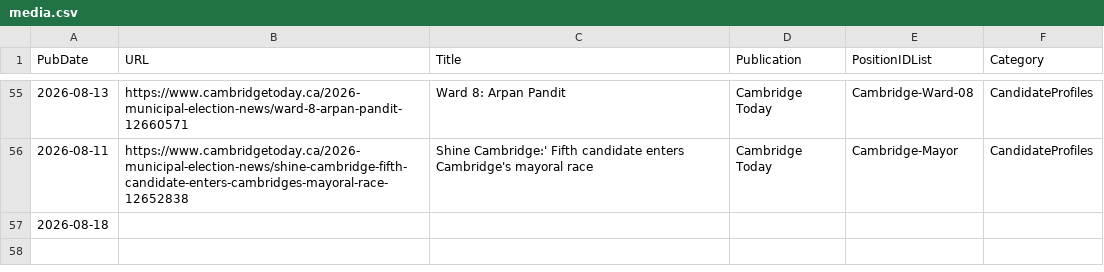
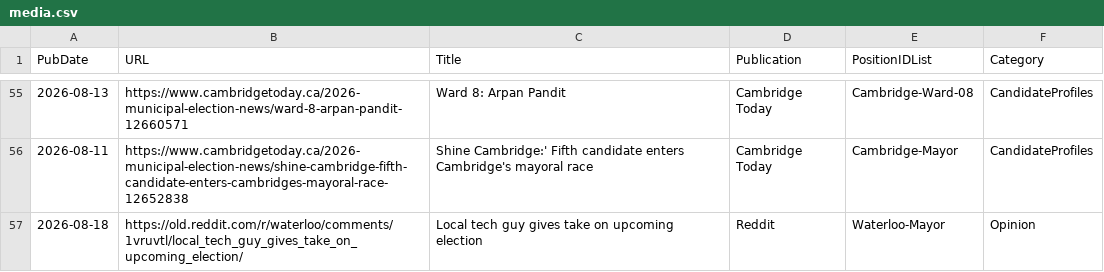
Before and after one commit to CivicTechWR/WRVotesPlaceholder, a CSV file: docs/_data/sync/media.csv, drawn as a sheet; only a part is shown, gaps mark what is left out.

Commit message:
Auto-commit: updated media.csv from Google Docs

```diff
--- a/docs/_data/sync/media.csv
+++ b/docs/_data/sync/media.csv
@@ -56,2 +56,2 @@ PubDate,URL,Title,Publication,PositionIDList,Category
 2026-08-11,https://www.cambridgetoday.ca/2026-municipal-election-news/shine-cambridge-fifth-candidate-enters-cambridges-mayoral-race-12652838,Shine Cambridge:' Fifth candidate enters Cambridge's mayoral race,Cambridge Today,Cambridge-Mayor,CandidateProfiles
-2026-08-18,,,,,
+2026-08-18,https://old.reddit.com/r/waterloo/comments/1vruvtl/local_tech_guy_gives_take_on_upcoming_election/,Local tech guy gives take on upcoming election,Reddit,Waterloo-Mayor,Opinion
```
